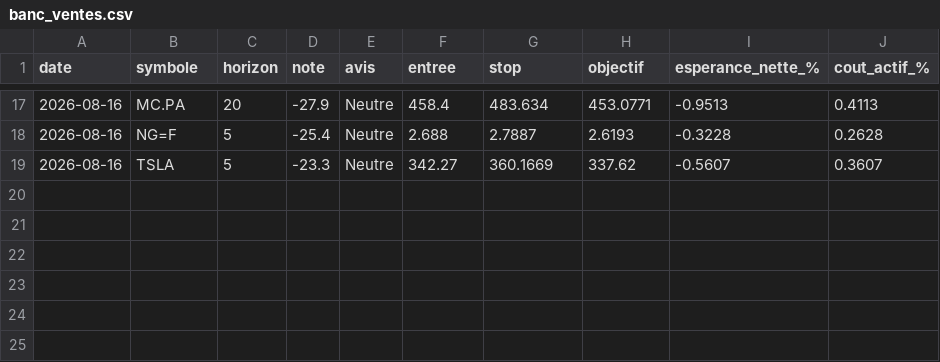
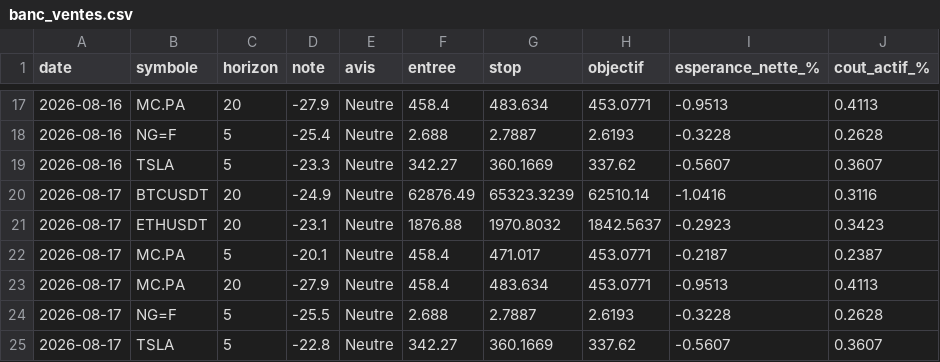
Before and after one commit to David-GNLF/marketlab, a CSV file: data_local/banc_ventes.csv, drawn as a sheet; only a part is shown, gaps mark what is left out.

```diff
--- a/data_local/banc_ventes.csv
+++ b/data_local/banc_ventes.csv
@@ -19 +19,7 @@ date,symbole,horizon,note,avis,entree,stop,objectif,esperance_nette_%,cout_actif
 2026-08-16,TSLA,5,-23.3,Neutre,342.27,360.1669,337.62,-0.5607,0.3607
+2026-08-17,BTCUSDT,20,-24.9,Neutre,62876.49,65323.3239,62510.14,-1.0416,0.3116
+2026-08-17,ETHUSDT,20,-23.1,Neutre,1876.88,1970.8032,1842.5637,-0.2923,0.3423
+2026-08-17,MC.PA,5,-20.1,Neutre,458.4,471.017,453.0771,-0.2187,0.2387
+2026-08-17,MC.PA,20,-27.9,Neutre,458.4,483.634,453.0771,-0.9513,0.4113
+2026-08-17,NG=F,5,-25.5,Neutre,2.688,2.7887,2.6193,-0.3228,0.2628
+2026-08-17,TSLA,5,-22.8,Neutre,342.27,360.1669,337.62,-0.5607,0.3607
```
Also changed, not shown: data_local/journal_chaine.csv, data_local/sauts_mesures.csv, 7 other files.
